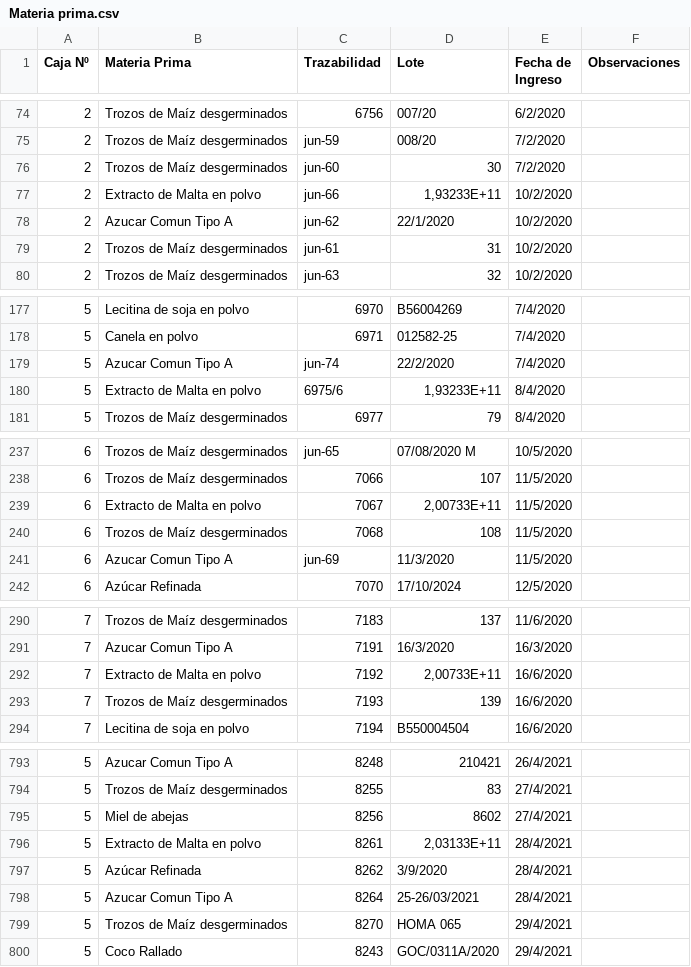
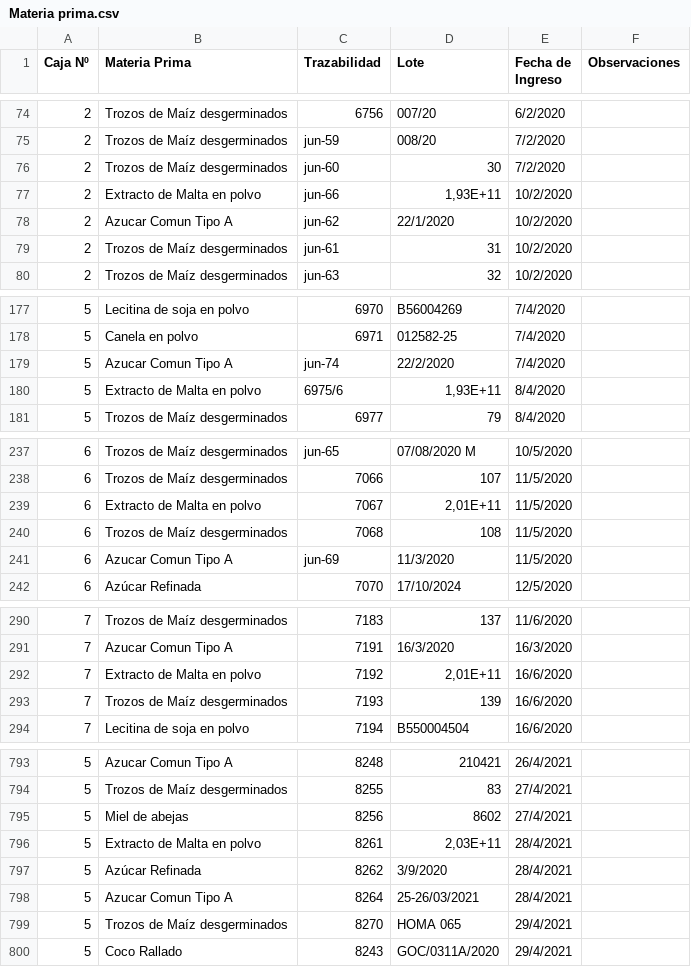
Before and after one commit to giangervasoni/envejecimiento-natural, a CSV file: Materia prima.csv, drawn as a sheet; only a part is shown, gaps mark what is left out; the diff covers the shown part only; the diff names each change by its address in the sheet, - before the commit and + after, or states it on an @@ line.

```diff
--- a/Materia prima.csv
+++ b/Materia prima.csv
-D77 (Lote): 1,93233E+11
+D77 (Lote): 1,93E+11
-D180 (Lote): 1,93233E+11
+D180 (Lote): 1,93E+11
-D239 (Lote): 2,00733E+11
+D239 (Lote): 2,01E+11
-D292 (Lote): 2,00733E+11
+D292 (Lote): 2,01E+11
-D796 (Lote): 2,03133E+11
+D796 (Lote): 2,03E+11
```
Also changed, not shown: 5 edited cells elsewhere in this file.
